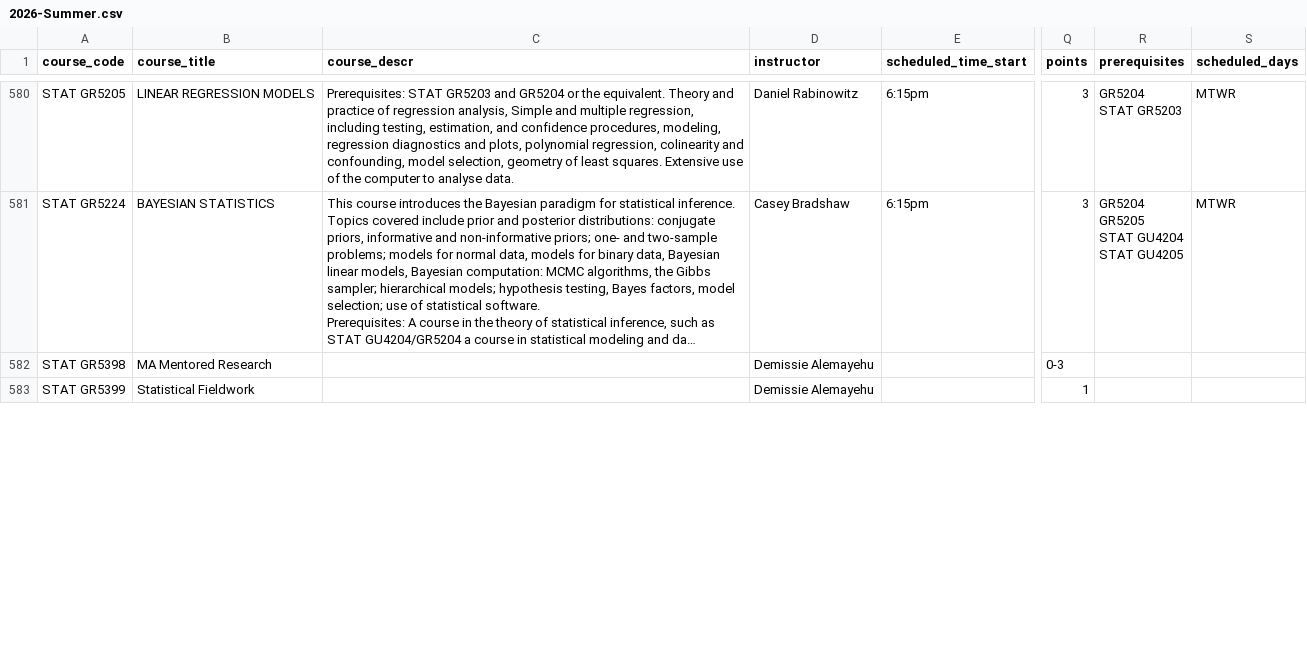
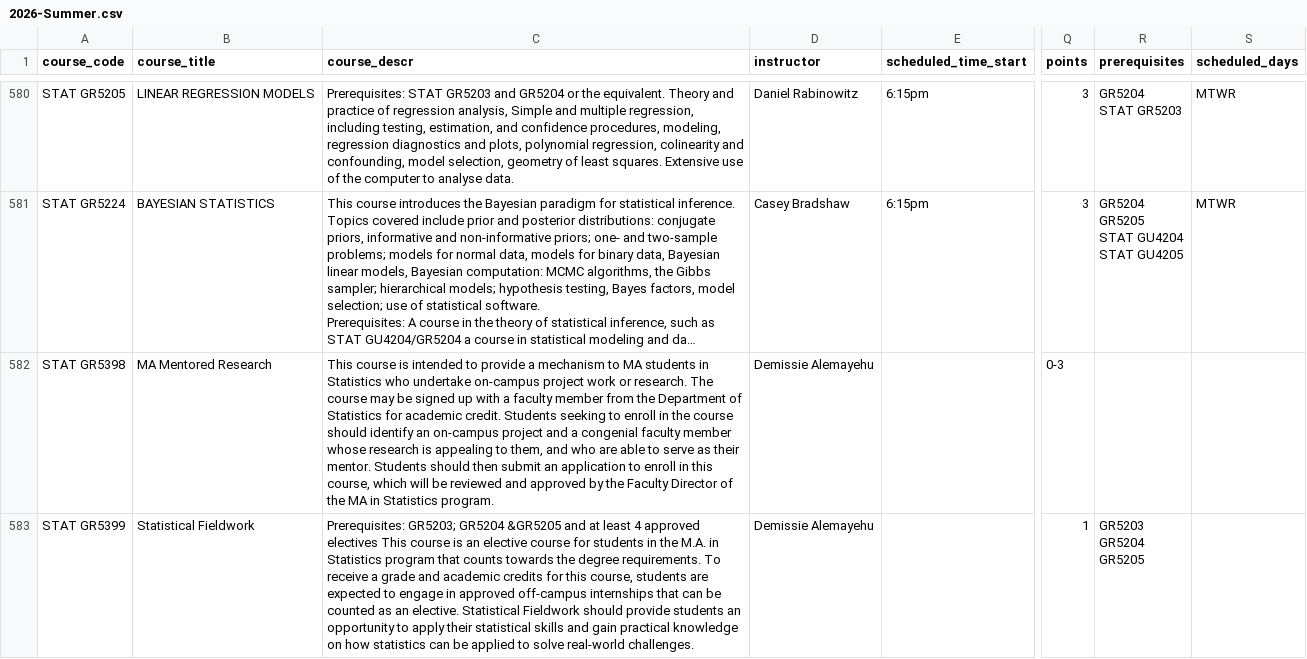
Before and after one commit to soid/columbia-catalog-data, a CSV file: classes/2026-Summer.csv, drawn as a sheet; only a part is shown, gaps mark what is left out; long unchanged cells end in …; ↵ is a line break in a cell; the diff covers the shown part only; the diff names each change by its address in the sheet, - before the commit and + after, or states it on an @@ line.

Commit message:
Updated data

```diff
--- a/classes/2026-Summer.csv
+++ b/classes/2026-Summer.csv
-C582 (course_descr): (empty)
+C582 (course_descr): This course is intended to provide a mechanism to MA students in Statistics who undertake on-campus project work or research. The course may be signed up with a faculty member from the Department of Statistics for academic credit. Students seeking to enroll in the course should identify an on-campus project and a congenial faculty member whose research is appealing to them, and who are able to serve as their mentor. Students should then submit an application to enroll in this course, which will be reviewed and approved by the Faculty Director of the MA in Statistics program.
-C583 (course_descr): (empty)
+C583 (course_descr): Prerequisites: GR5203; GR5204 &GR5205 and at least 4 approved electives This course is an elective course for students in the M.A. in Statistics program that counts towards the degree requirements. To receive a grade and academic credits for this course, students are expected to engage in approved off-campus internships that can be counted as an elective. Statistical Fieldwork should provide students an opportunity to apply their statistical skills and gain practical knowledge on how statistics can be applied to solve real-world challenges.
-R583 (prerequisites): (empty)
+R583 (prerequisites): GR5203 ↵ GR5204 ↵ GR5205
```
Also changed, not shown: 3 edited cells elsewhere in this file, classes/2026-Fall.csv, 7 other files.
